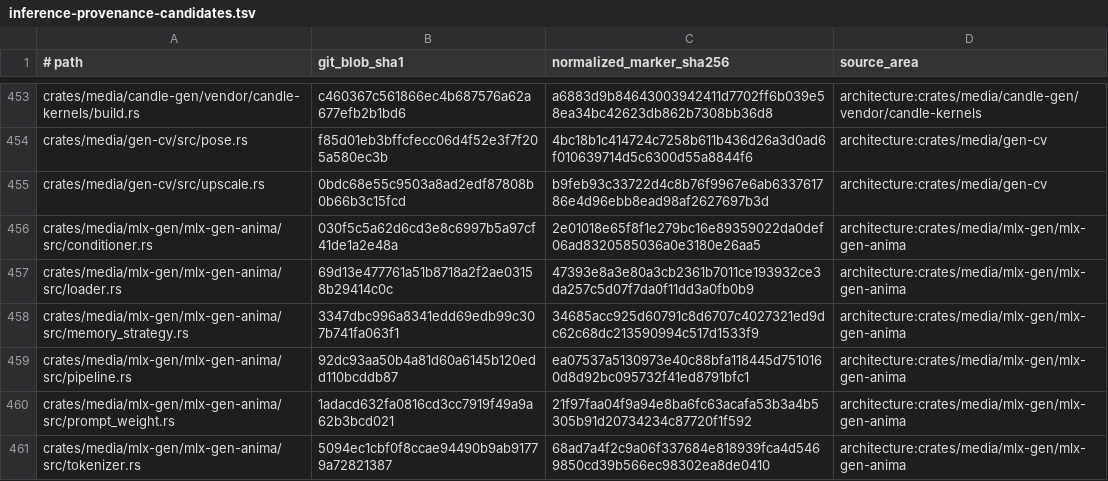
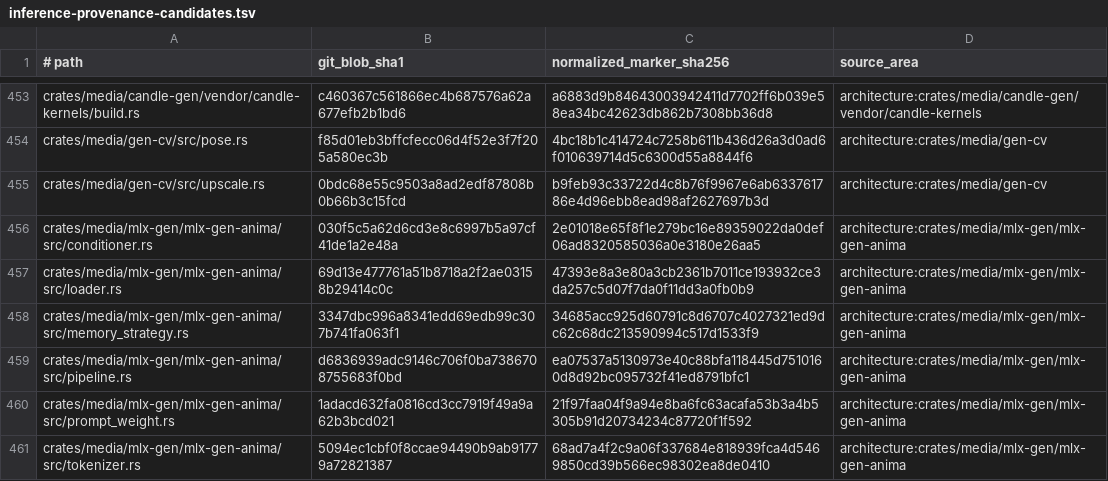
Before and after one commit to SceneWorks/SceneWorks, a TSV file: config/inference-provenance-candidates.tsv, drawn as a sheet; only a part is shown, gaps mark what is left out; the diff covers the shown part only.

```diff
--- a/config/inference-provenance-candidates.tsv
+++ b/config/inference-provenance-candidates.tsv
@@ -458,3 +458,3 @@ crates/media/mlx-gen/mlx-gen-anima/src/loader.rs	69d13e477761a51b8718a2f2ae03158
 crates/media/mlx-gen/mlx-gen-anima/src/memory_strategy.rs	3347dbc996a8341edd69edb99c307b741fa063f1	34685acc925d60791c8d6707c4027321ed9dc62c68dc213590994c517d1533f9	architecture:crates/media/mlx-gen/mlx-gen-anima
-crates/media/mlx-gen/mlx-gen-anima/src/pipeline.rs	92dc93aa50b4a81d60a6145b120edd110bcddb87	ea07537a5130973e40c88bfa118445d7510160d8d92bc095732f41ed8791bfc1	architecture:crates/media/mlx-gen/mlx-gen-anima
+crates/media/mlx-gen/mlx-gen-anima/src/pipeline.rs	d6836939adc9146c706f0ba7386708755683f0bd	ea07537a5130973e40c88bfa118445d7510160d8d92bc095732f41ed8791bfc1	architecture:crates/media/mlx-gen/mlx-gen-anima
 crates/media/mlx-gen/mlx-gen-anima/src/prompt_weight.rs	1adacd632fa0816cd3cc7919f49a9a62b3bcd021	21f97faa04f9a94e8ba6fc63acafa53b3a4b5305b91d20734234c87720f1f592	architecture:crates/media/mlx-gen/mlx-gen-anima
```
Also changed, not shown: 28 edited cells elsewhere in this file, 9 other files.
